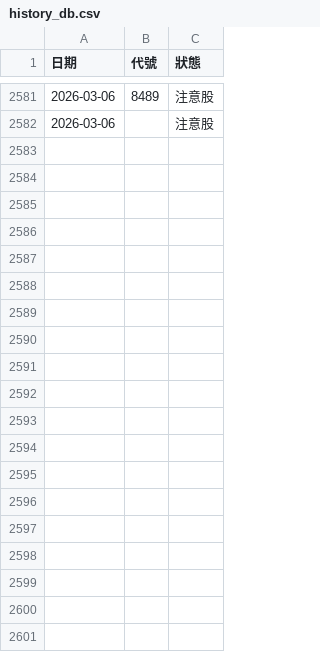
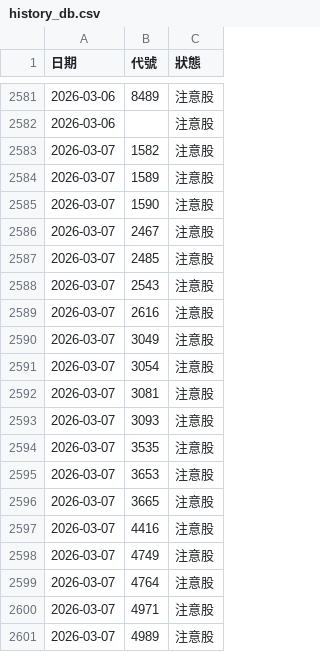
Before and after one commit to iam045/stockbot, a CSV file: history_db.csv, drawn as a sheet; only a part is shown, gaps mark what is left out; the diff covers the shown part only.

Commit message:
Auto Update

```diff
--- a/history_db.csv
+++ b/history_db.csv
@@ -2582 +2582,20 @@
 2026-03-06,,注意股
+2026-03-07,1582,注意股
+2026-03-07,1589,注意股
+2026-03-07,1590,注意股
+2026-03-07,2467,注意股
+2026-03-07,2485,注意股
+2026-03-07,2543,注意股
+2026-03-07,2616,注意股
+2026-03-07,3049,注意股
+2026-03-07,3054,注意股
+2026-03-07,3081,注意股
+2026-03-07,3093,注意股
+2026-03-07,3535,注意股
+2026-03-07,3653,注意股
+2026-03-07,3665,注意股
+2026-03-07,4416,注意股
+2026-03-07,4749,注意股
+2026-03-07,4764,注意股
+2026-03-07,4971,注意股
+2026-03-07,4989,注意股
```
Also changed, not shown: 14 added rows elsewhere in this file.
